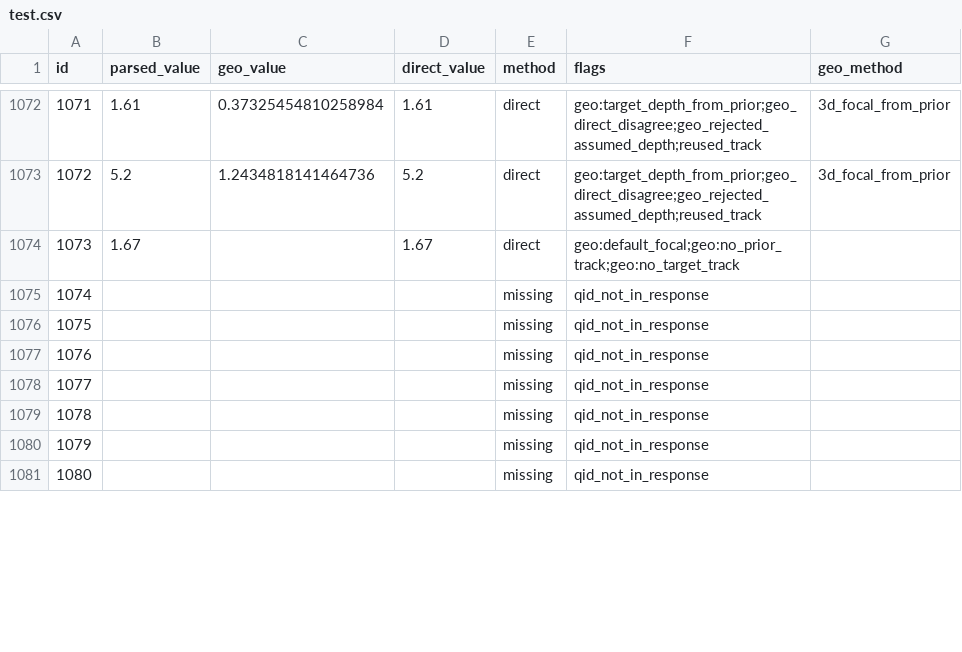
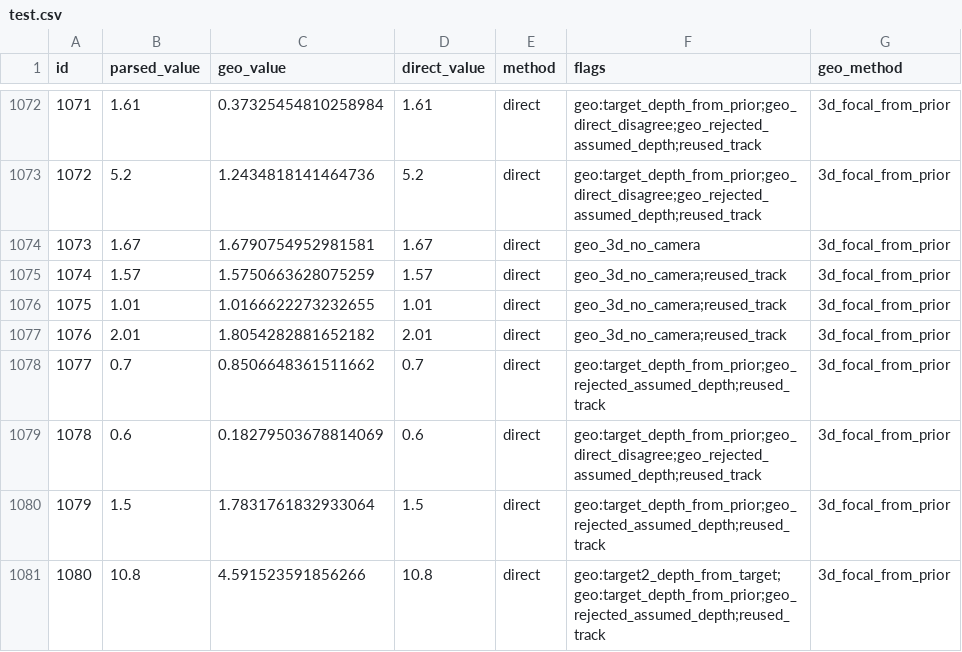
Before and after one commit to VihanAggarwal/quantiphy-challenge, a CSV file: runs/test_v1_high_854/test.csv, drawn as a sheet; only a part is shown, gaps mark what is left out; the diff covers the shown part only.

```diff
--- a/runs/test_v1_high_854/test.csv
+++ b/runs/test_v1_high_854/test.csv
@@ -1073,9 +1073,9 @@ id,parsed_value,geo_value,direct_value,method,flags,geo_method
 1072,5.2,1.2434818141464736,5.2,direct,geo:target_depth_from_prior;geo_direct_disagree;geo_rejected_assumed_depth;reused_track,3d_focal_from_prior
-1073,1.67,,1.67,direct,geo:default_focal;geo:no_prior_track;geo:no_target_track,
-1074,,,,missing,qid_not_in_response,
-1075,,,,missing,qid_not_in_response,
-1076,,,,missing,qid_not_in_response,
-1077,,,,missing,qid_not_in_response,
-1078,,,,missing,qid_not_in_response,
-1079,,,,missing,qid_not_in_response,
-1080,,,,missing,qid_not_in_response,
+1073,1.67,1.6790754952981581,1.67,direct,geo_3d_no_camera,3d_focal_from_prior
+1074,1.57,1.5750663628075259,1.57,direct,geo_3d_no_camera;reused_track,3d_focal_from_prior
+1075,1.01,1.0166622273232655,1.01,direct,geo_3d_no_camera;reused_track,3d_focal_from_prior
+1076,2.01,1.8054282881652182,2.01,direct,geo_3d_no_camera;reused_track,3d_focal_from_prior
+1077,0.7,0.8506648361511662,0.7,direct,geo:target_depth_from_prior;geo_rejected_assumed_depth;reused_track,3d_focal_from_prior
+1078,0.6,0.18279503678814069,0.6,direct,geo:target_depth_from_prior;geo_direct_disagree;geo_rejected_assumed_depth;reused_track,3d_focal_from_prior
+1079,1.5,1.7831761832933064,1.5,direct,geo:target_depth_from_prior;geo_rejected_assumed_depth;reused_track,3d_focal_from_prior
+1080,10.8,4.591523591856266,10.8,direct,geo:target2_depth_from_target;geo:target_depth_from_prior;geo_rejected_assumed_depth;reused_track,3d_focal_from_prior
```
Also changed, not shown: 94 edited cells elsewhere in this file, 1 other file.
